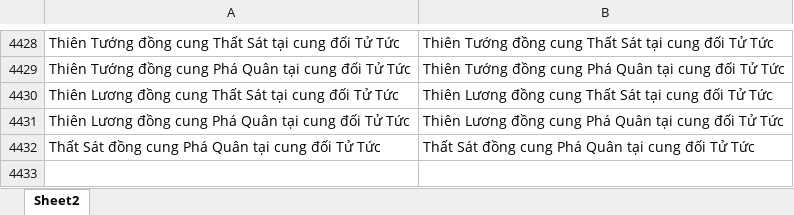
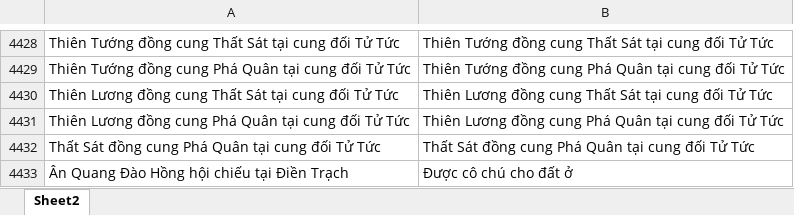
Before and after one commit to Donniehieu/LuanGiaiTuViBacPhai, an Excel workbook: LuanDienTrach.xlsx, sheet Sheet2, drawn as a sheet; only a part is shown, gaps mark what is left out; values as stored, in another font and other column widths than the file's, no borders; conditional formats not drawn; the diff names each change by its address in the sheet, - before the commit and + after, or states it on an @@ line.

```diff
--- a/LuanDienTrach.xlsx (sheet Sheet2)
+++ b/LuanDienTrach.xlsx (sheet Sheet2)
+row 4433: Ân Quang Đào Hồng hội chiếu tại Điền Trạch | Được cô chú cho đất ở
```
Also changed, not shown: LuanMenh.xlsx, LuanQuanLoc.xlsx, 5 other files.
